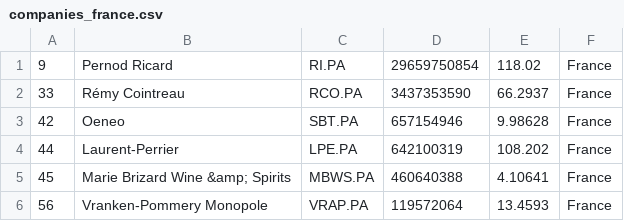
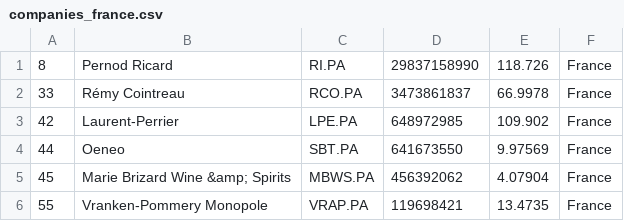
Before and after one commit to Andyflow28/merida-june-6-2024, a CSV file: companies_france.csv, drawn as a sheet.

```diff
--- a/companies_france.csv
+++ b/companies_france.csv
@@ -1,6 +1,6 @@
-"9","Pernod Ricard","RI.PA","29659750854","118.02","France"
-"33","Rémy Cointreau","RCO.PA","3437353590","66.2937","France"
-"42","Oeneo","SBT.PA","657154946","9.98628","France"
-"44","Laurent-Perrier","LPE.PA","642100319","108.202","France"
-"45","Marie Brizard Wine &amp; Spirits","MBWS.PA","460640388","4.10641","France"
-"56","Vranken-Pommery Monopole","VRAP.PA","119572064","13.4593","France"
+"8","Pernod Ricard","RI.PA","29837158990","118.726","France"
+"33","Rémy Cointreau","RCO.PA","3473861837","66.9978","France"
+"42","Laurent-Perrier","LPE.PA","648972985","109.902","France"
+"44","Oeneo","SBT.PA","641673550","9.97569","France"
+"45","Marie Brizard Wine &amp; Spirits","MBWS.PA","456392062","4.07904","France"
+"55","Vranken-Pommery Monopole","VRAP.PA","119698421","13.4735","France"
```
Also changed, not shown: companies-all.csv, companies_germany.csv, 1 other file.
